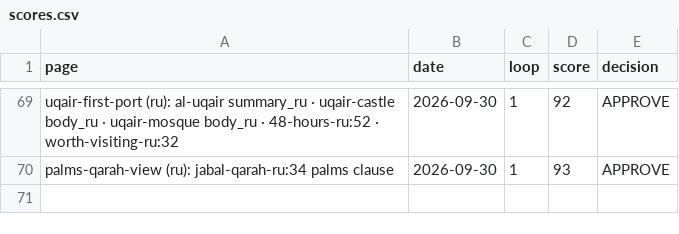
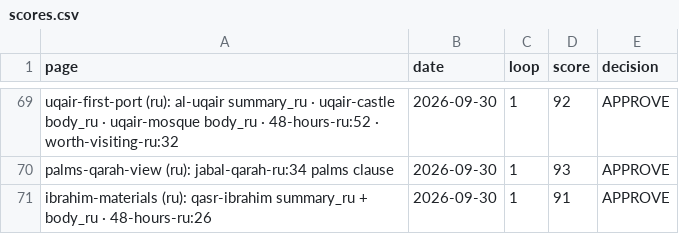
Before and after one commit to eyad62689-lab/visit-alahsa, a CSV file: ru-translation/memory/scores.csv, drawn as a sheet; only a part is shown, gaps mark what is left out.

```diff
--- a/ru-translation/memory/scores.csv
+++ b/ru-translation/memory/scores.csv
@@ -70 +70,2 @@ uqair-first-port (ru): al-uqair summary_ru · uqair-castle body_ru · uqair-mosq
 palms-qarah-view (ru): jabal-qarah-ru:34 palms clause,2026-09-30,1,93,APPROVE
+ibrahim-materials (ru): qasr-ibrahim summary_ru + body_ru · 48-hours-ru:26,2026-09-30,1,91,APPROVE
```
Also changed, not shown: de-translation/memory/scores.csv, zh-translation/memory/scores.csv, 7 other files.
